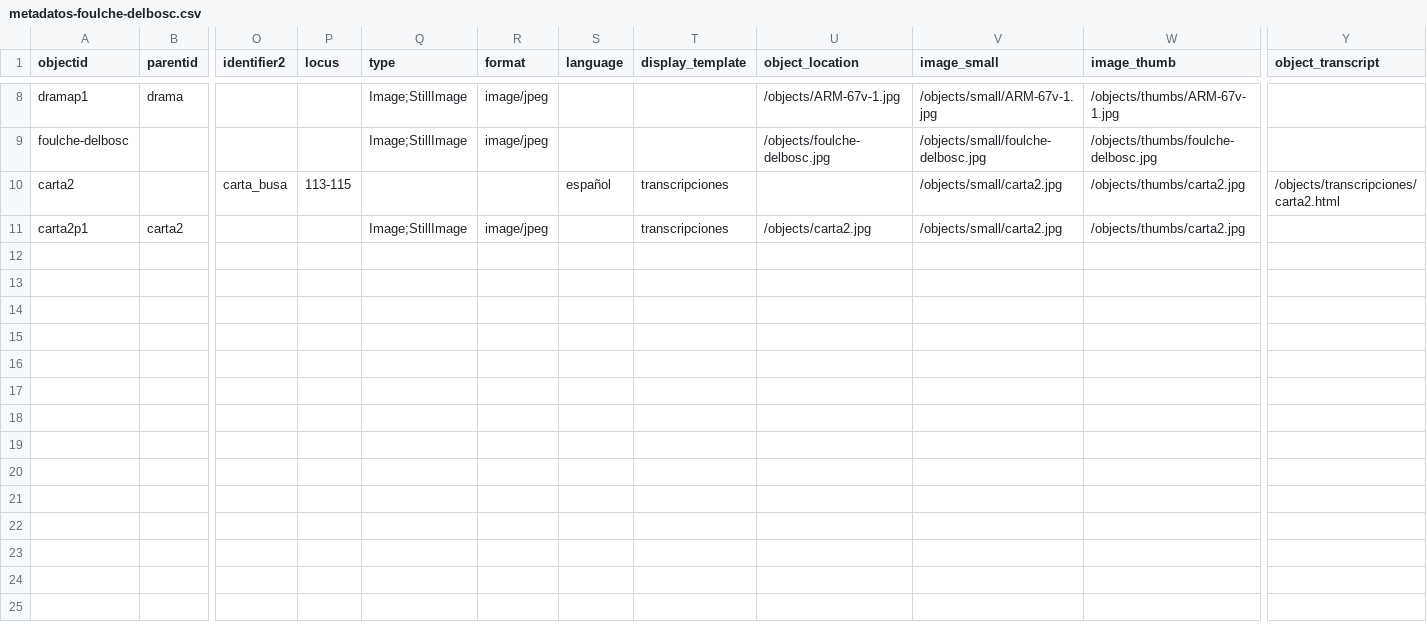
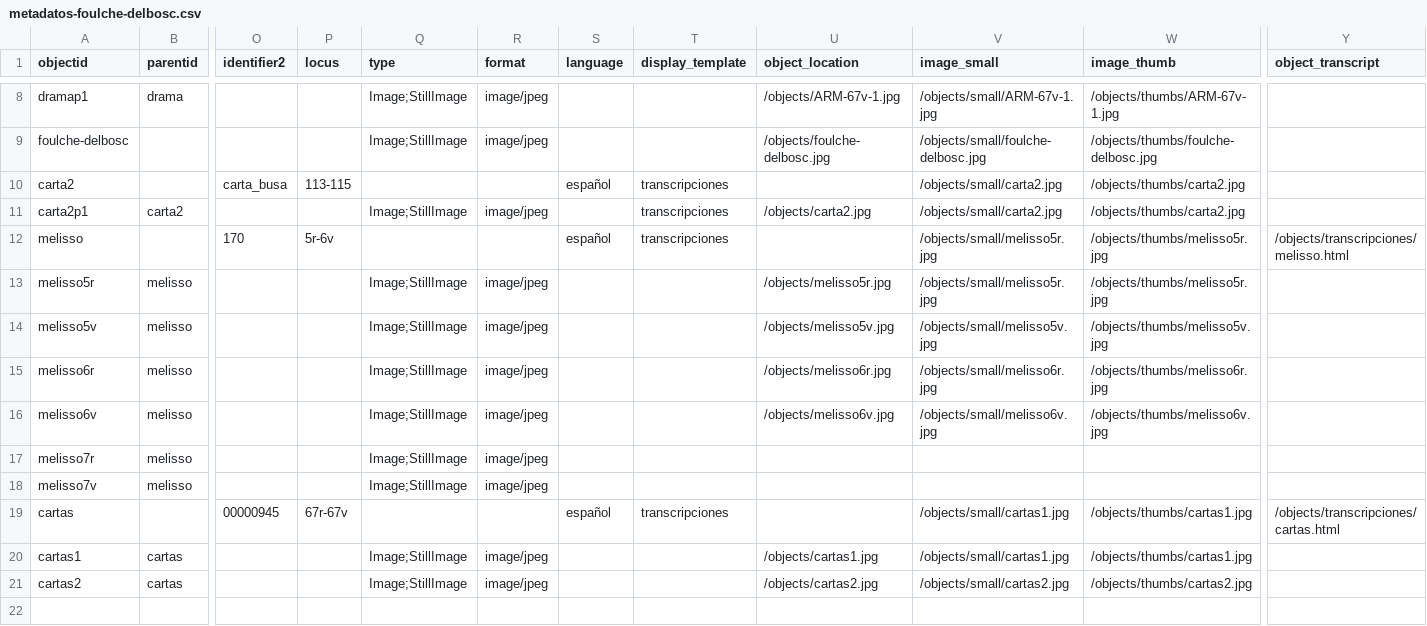
Before and after one commit to hdlabconicet/coleccion-foulche-delbosc, a CSV file: _data/metadatos-foulche-delbosc.csv, drawn as a sheet; only a part is shown, gaps mark what is left out; rows hold the shown columns only; the diff covers the shown part only; the diff names each change by its address in the sheet, - before the commit and + after, or states it on an @@ line.

```diff
--- a/_data/metadatos-foulche-delbosc.csv
+++ b/_data/metadatos-foulche-delbosc.csv
-Y10 (object_transcript): /objects/transcripciones/carta2.html
+Y10 (object_transcript): (empty)
+row 12: melisso |  | 170 | 5r-6v |  |  | español | transcripciones |  | /objects/small/melisso5r.jpg | /objects/thumbs/melisso5r.jpg | /objects/transcripciones/melisso.html
+row 13: melisso5r | melisso |  |  | Image;StillImage | image/jpeg |  |  | /objects/melisso5r.jpg | /objects/small/melisso5r.jpg | /objects/thumbs/melisso5r.jpg
+row 14: melisso5v | melisso |  |  | Image;StillImage | image/jpeg |  |  | /objects/melisso5v.jpg | /objects/small/melisso5v.jpg | /objects/thumbs/melisso5v.jpg
+row 15: melisso6r | melisso |  |  | Image;StillImage | image/jpeg |  |  | /objects/melisso6r.jpg | /objects/small/melisso6r.jpg | /objects/thumbs/melisso6r.jpg
+row 16: melisso6v | melisso |  |  | Image;StillImage | image/jpeg |  |  | /objects/melisso6v.jpg | /objects/small/melisso6v.jpg | /objects/thumbs/melisso6v.jpg
+row 17: melisso7r | melisso |  |  | Image;StillImage | image/jpeg
+row 18: melisso7v | melisso |  |  | Image;StillImage | image/jpeg
+row 19: cartas |  | 00000945 | 67r-67v |  |  | español | transcripciones |  | /objects/small/cartas1.jpg | /objects/thumbs/cartas1.jpg | /objects/transcripciones/cartas.html
+row 20: cartas1 | cartas |  |  | Image;StillImage | image/jpeg |  |  | /objects/cartas1.jpg | /objects/small/cartas1.jpg | /objects/thumbs/cartas1.jpg
+row 21: cartas2 | cartas |  |  | Image;StillImage | image/jpeg |  |  | /objects/cartas2.jpg | /objects/small/cartas2.jpg | /objects/thumbs/cartas2.jpg
+row 22: (empty)
```
Also changed, not shown: 12 added rows elsewhere in this file, _data/persname_main.csv, _data/placename_main.csv, 45 other files.
